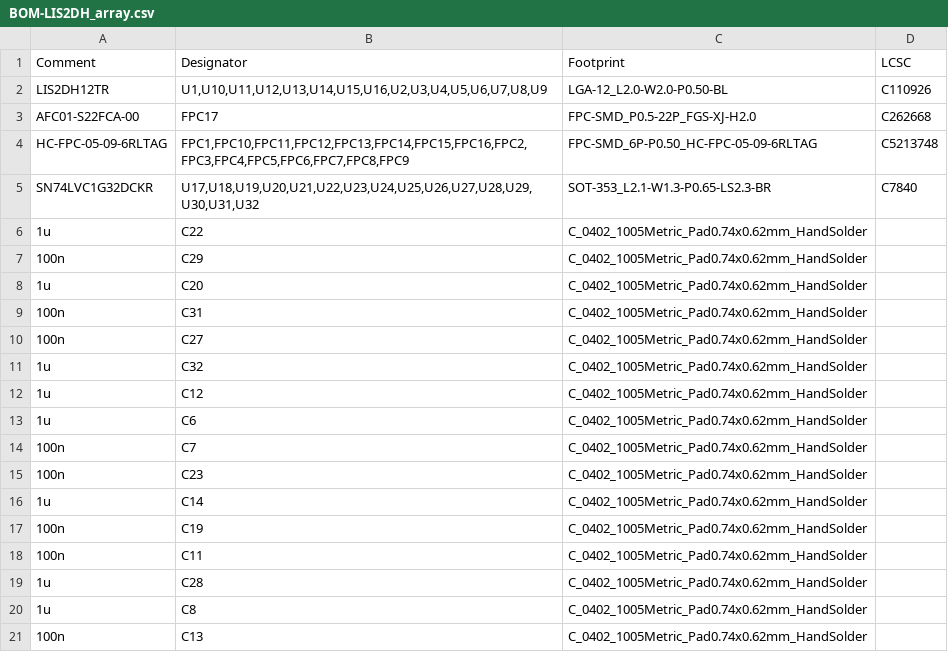
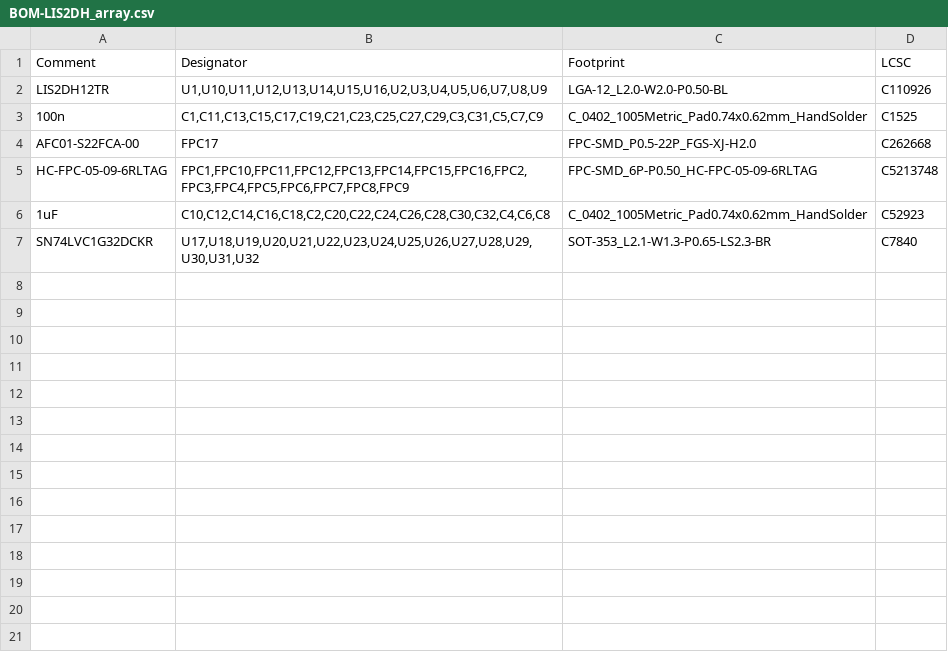
Before and after one commit to Aightech/FSR_array, a CSV file: models/LIS2DH_array/jlcpcb/production_files/BOM-LIS2DH_array.csv, drawn as a sheet; only a part is shown; removed rows and columns are numbered as before the commit, all else as after; the diff covers the shown part only; the diff names each change by its address in the sheet, - before the commit and + after, or states it on an @@ line.

Commit message:
updated lis2dh arrays

```diff
--- a/models/LIS2DH_array/jlcpcb/production_files/BOM-LIS2DH_array.csv
+++ b/models/LIS2DH_array/jlcpcb/production_files/BOM-LIS2DH_array.csv
+row 3: 100n | C1,C11,C13,C15,C17,C19,C21,C23,C25,C27,C29,C3,C31,C5,C7,C9 | C_0402_1005Metric_Pad0.74x0.62mm_HandSolder | C1525
+row 6: 1uF | C10,C12,C14,C16,C18,C2,C20,C22,C24,C26,C28,C30,C32,C4,C6,C8 | C_0402_1005Metric_Pad0.74x0.62mm_HandSolder | C52923
-row 6: 1u | C22 | C_0402_1005Metric_Pad0.74x0.62mm_HandSolder
-row 7: 100n | C29 | C_0402_1005Metric_Pad0.74x0.62mm_HandSolder
-row 8: 1u | C20 | C_0402_1005Metric_Pad0.74x0.62mm_HandSolder
-row 9: 100n | C31 | C_0402_1005Metric_Pad0.74x0.62mm_HandSolder
-row 10: 100n | C27 | C_0402_1005Metric_Pad0.74x0.62mm_HandSolder
-row 11: 1u | C32 | C_0402_1005Metric_Pad0.74x0.62mm_HandSolder
-row 12: 1u | C12 | C_0402_1005Metric_Pad0.74x0.62mm_HandSolder
-row 13: 1u | C6 | C_0402_1005Metric_Pad0.74x0.62mm_HandSolder
-row 14: 100n | C7 | C_0402_1005Metric_Pad0.74x0.62mm_HandSolder
-row 15: 100n | C23 | C_0402_1005Metric_Pad0.74x0.62mm_HandSolder
-row 16: 1u | C14 | C_0402_1005Metric_Pad0.74x0.62mm_HandSolder
-row 17: 100n | C19 | C_0402_1005Metric_Pad0.74x0.62mm_HandSolder
-row 18: 100n | C11 | C_0402_1005Metric_Pad0.74x0.62mm_HandSolder
-row 19: 1u | C28 | C_0402_1005Metric_Pad0.74x0.62mm_HandSolder
-row 20: 1u | C8 | C_0402_1005Metric_Pad0.74x0.62mm_HandSolder
-row 21: 100n | C13 | C_0402_1005Metric_Pad0.74x0.62mm_HandSolder
```
Also changed, not shown: 16 removed rows elsewhere in this file, models/LIS2DH_array/jlcpcb/production_files/CPL-LIS2DH_array.csv, 19 other files.
